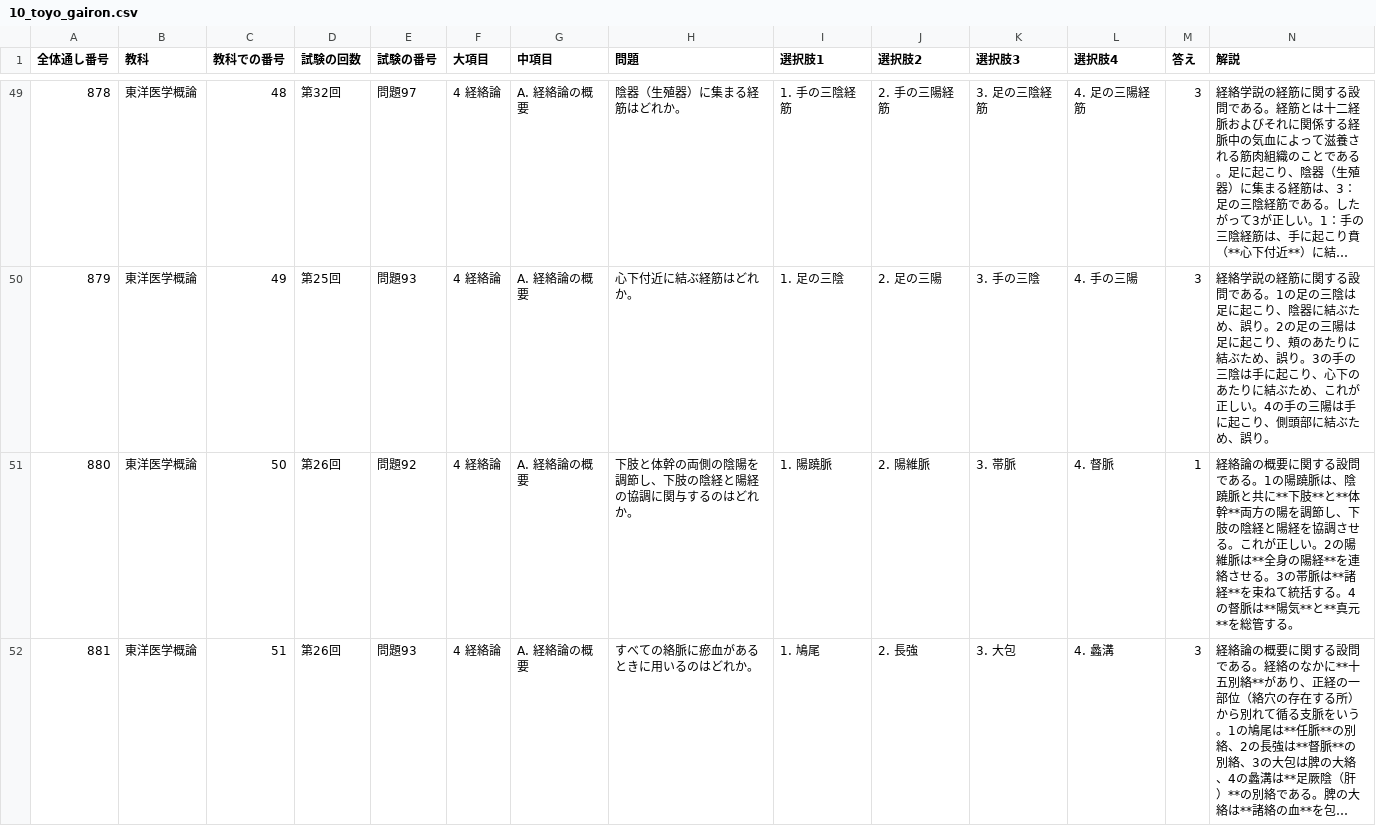
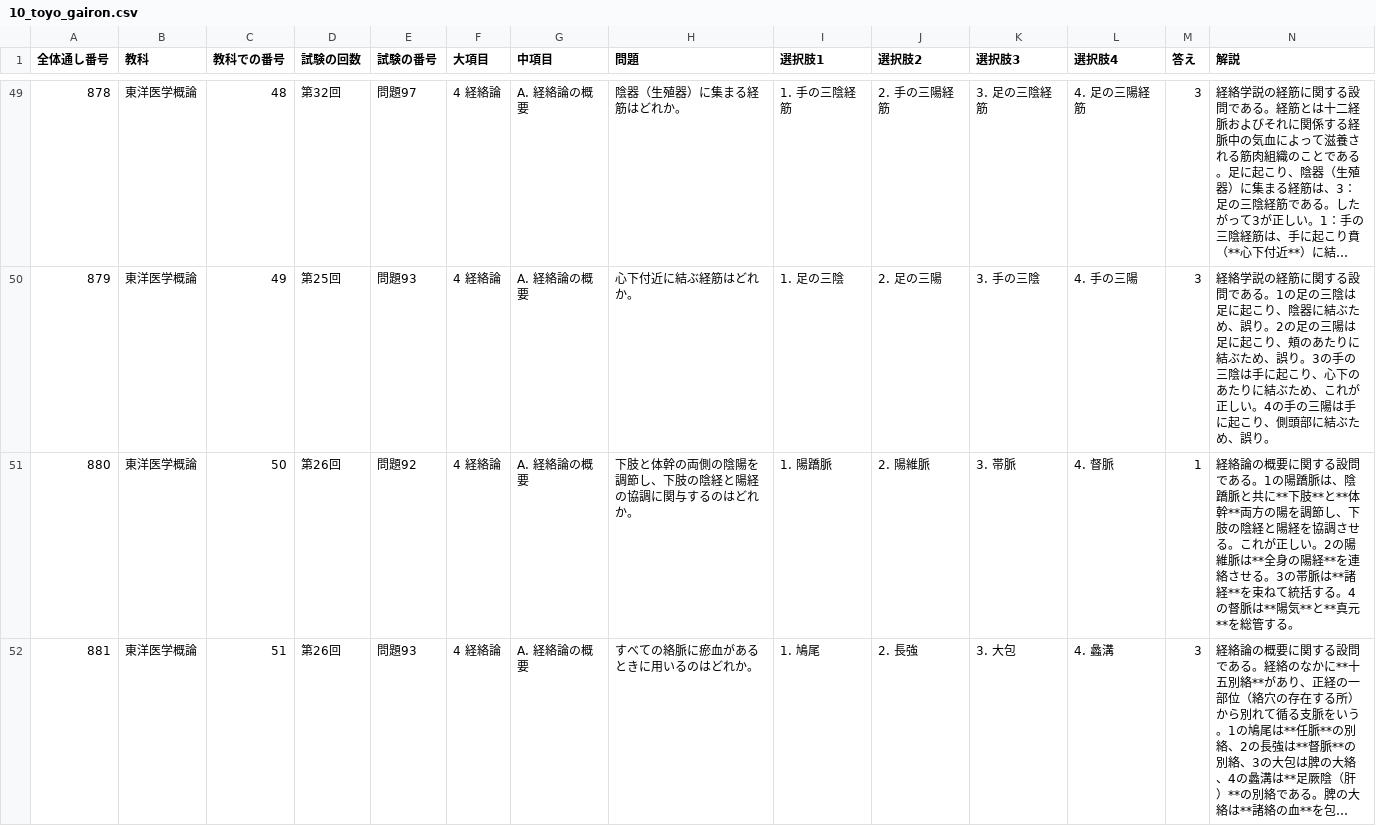
Before and after one commit to kaoman0079-ops/shinkyu_kokusitest, a CSV file: Csv/10_toyo_gairon.csv, drawn as a sheet; only a part is shown, gaps mark what is left out; long unchanged cells end in …; the diff covers the shown part only; the diff names each change by its address in the sheet, - before the commit and + after, or states it on an @@ line.

```diff
--- a/Csv/10_toyo_gairon.csv
+++ b/Csv/10_toyo_gairon.csv
-I51 (選択肢1): 1. 陽蹺脈
+I51 (選択肢1): 1. 陽蹻脈
-N51 (解説): …。1の陽蹺脈は、陰蹺脈と共に…
+N51 (解説): …。1の陽蹻脈は、陰蹻脈と共に…
```
Also changed, not shown: 1 edited cell elsewhere in this file, Csv/11_keiraku_keiketsu.csv, Csv/12_toyo_rinsho.csv, 2 other files.
